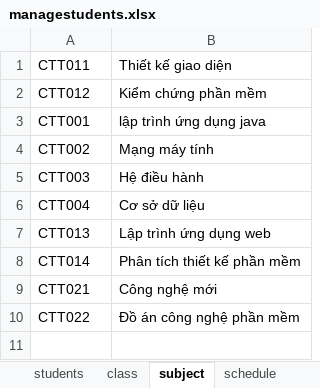
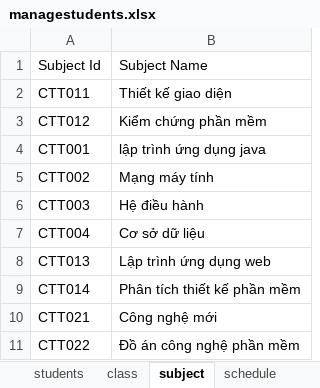
Before and after one commit to sonhoang97/ManageStudents, an Excel workbook: ManageStudents/out/production/ManageStudents/Data/managestudents.xlsx, sheet subject, drawn as a sheet; values as stored, in another font and other column widths than the file's, no borders; the diff names each change by its address in the sheet, - before the commit and + after, or states it on an @@ line.

```diff
--- a/ManageStudents/out/production/ManageStudents/Data/managestudents.xlsx (sheet subject)
+++ b/ManageStudents/out/production/ManageStudents/Data/managestudents.xlsx (sheet subject)
+row 1: Subject Id | Subject Name
```
Also changed, not shown: sheet students, sheet schedule, sheet class, 26 other files.
